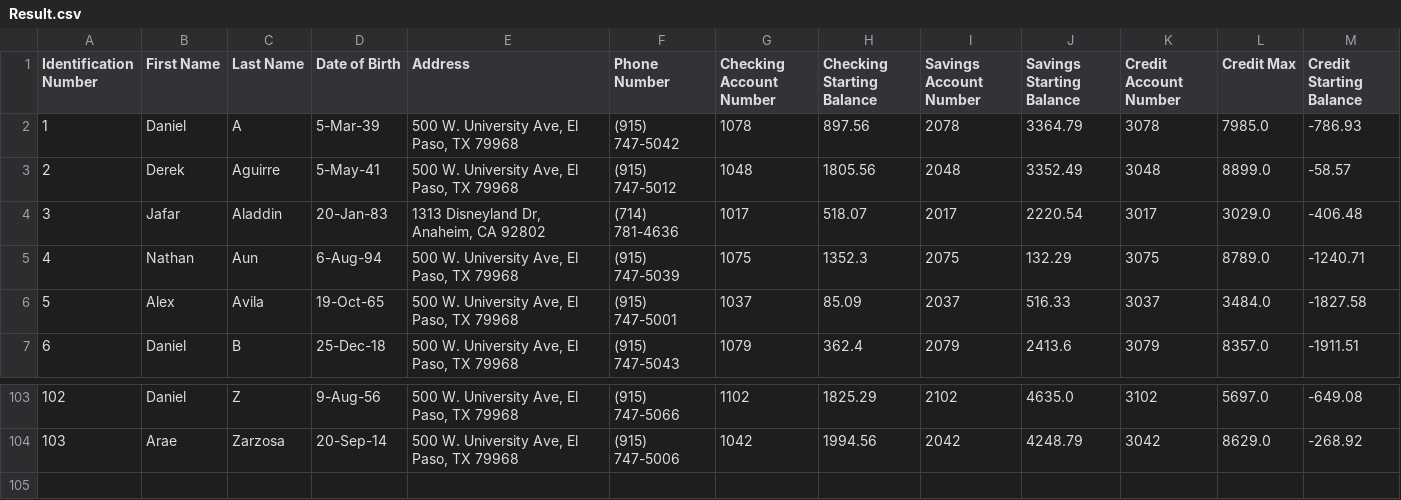
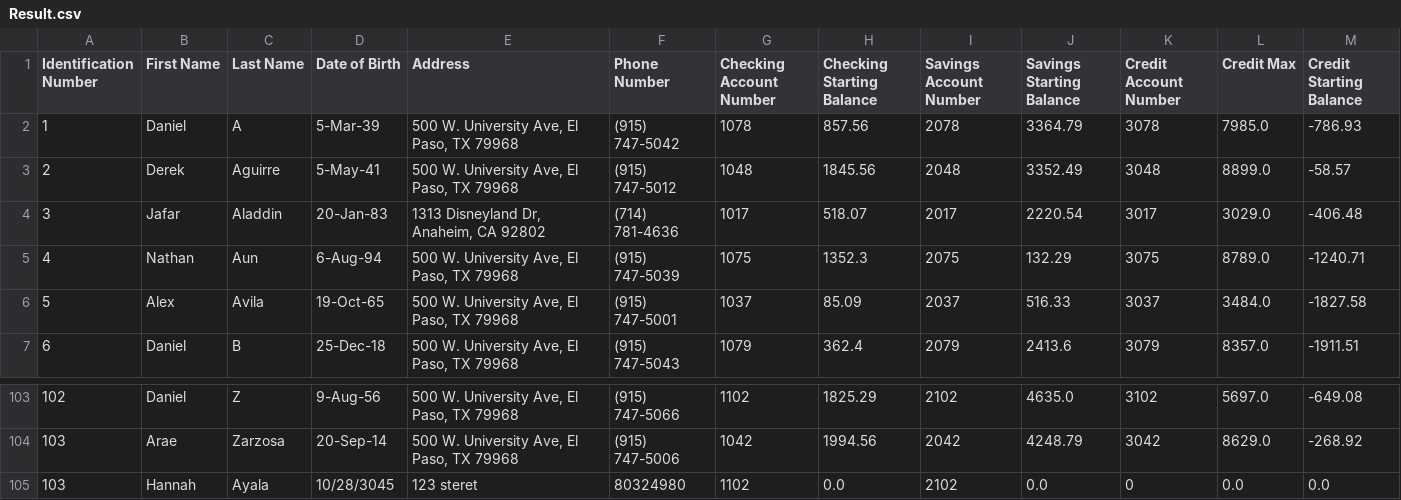
Before and after one commit to GerardoKS/AOOP-project-Bank-System, a CSV file: src/Result.csv, drawn as a sheet; only a part is shown, gaps mark what is left out.

```diff
--- a/src/Result.csv
+++ b/src/Result.csv
@@ -1,4 +1,4 @@
 Identification Number,First Name,Last Name,Date of Birth,Address,Phone Number,Checking Account Number,Checking Starting Balance,Savings Account Number,Savings Starting Balance,Credit Account Number,Credit Max,Credit Starting Balance
-1,Daniel,A,5-Mar-39,"500 W. University Ave, El Paso, TX 79968",(915) 747-5042,1078,897.56,2078,3364.79,3078,7985.0,-786.93
-2,Derek,Aguirre,5-May-41,"500 W. University Ave, El Paso, TX 79968",(915) 747-5012,1048,1805.56,2048,3352.49,3048,8899.0,-58.57
+1,Daniel,A,5-Mar-39,"500 W. University Ave, El Paso, TX 79968",(915) 747-5042,1078,857.56,2078,3364.79,3078,7985.0,-786.93
+2,Derek,Aguirre,5-May-41,"500 W. University Ave, El Paso, TX 79968",(915) 747-5012,1048,1845.56,2048,3352.49,3048,8899.0,-58.57
 3,Jafar,Aladdin,20-Jan-83,"1313 Disneyland Dr, Anaheim, CA 92802",(714) 781-4636,1017,518.07,2017,2220.54,3017,3029.0,-406.48
@@ -104 +104,2 @@ Identification Number,First Name,Last Name,Date of Birth,Address,Phone Number,Ch
 103,Arae,Zarzosa,20-Sep-14,"500 W. University Ave, El Paso, TX 79968",(915) 747-5006,1042,1994.56,2042,4248.79,3042,8629.0,-268.92
+103,Hannah,Ayala,10/28/3045,123 steret,80324980,1102,0.0,2102,0.0,0,0.0,0.0
```
Also changed, not shown: 4 other files.
